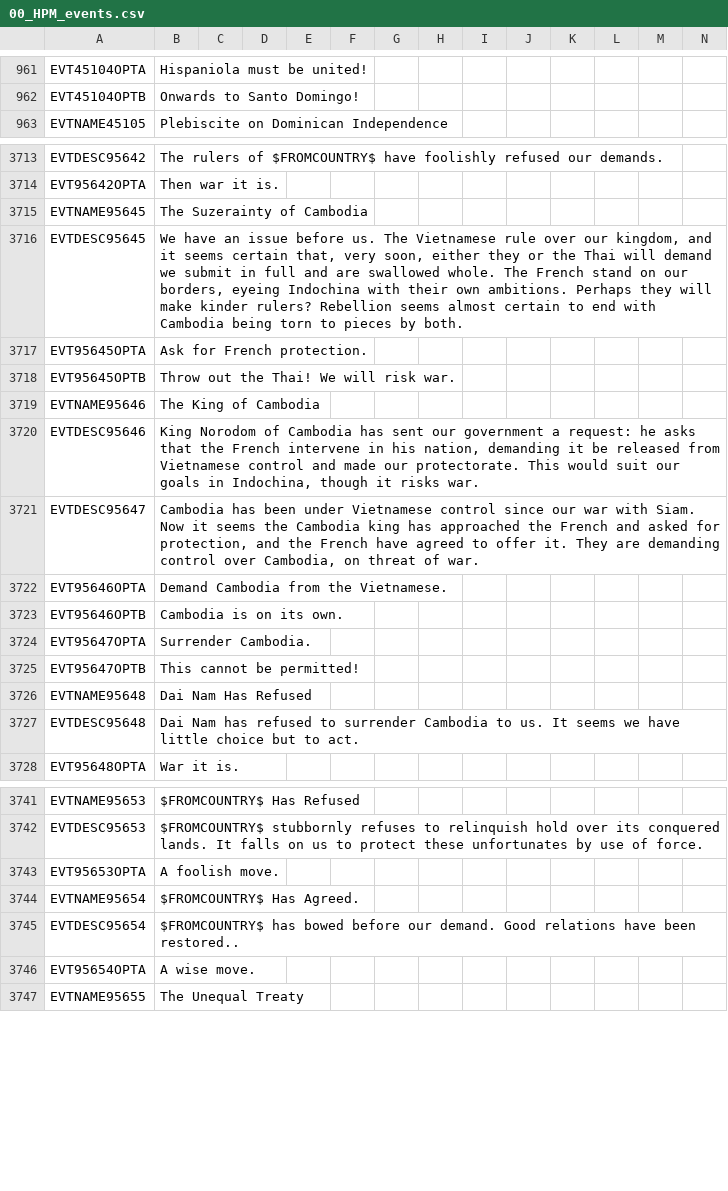
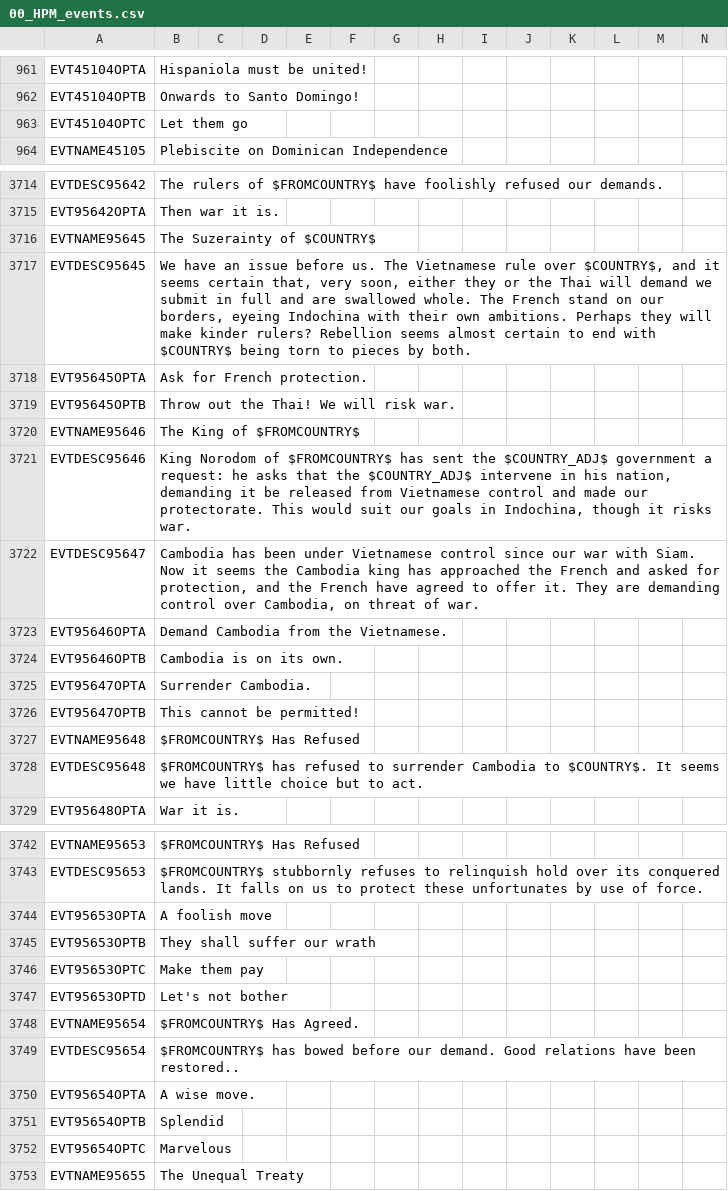
Before and after one commit to Nivaturimika/AHMP, a CSV file: AHPM_MP/localisation/00_HPM_events.csv, drawn as a sheet; only a part is shown, gaps mark what is left out.

Commit message:
Indochina flavour

```diff
--- a/AHPM_MP/localisation/00_HPM_events.csv
+++ b/AHPM_MP/localisation/00_HPM_events.csv
@@ -962,2 +962,3 @@ EVT45104OPTA;Hispaniola must be united!;;;;;;;;;;;;;
 EVT45104OPTB;Onwards to Santo Domingo!;;;;;;;;;;;;;
+EVT45104OPTC;Let them go
 EVTNAME45105;Plebiscite on Dominican Independence;;;;;;;;;;;;;
@@ -3714,8 +3715,8 @@ EVTDESC95642;The rulers of $FROMCOUNTRY$ have foolishly refused our demands.;;;;
 EVT95642OPTA;Then war it is.;;;;;;;;;;;;;
-EVTNAME95645;The Suzerainty of Cambodia;;;;;;;;;;;;;
-EVTDESC95645;We have an issue before us. The Vietnamese rule over our kingdom, and it seems certain that, very soon, either they or the Thai will demand we submit in full and are swallowed whole. The French stand on our borders, eyeing Indochina with their own ambitions. Perhaps they will make kinder rulers? Rebellion seems almost certain to end with Cambodia being torn to pieces by both.;;;;;;;;;;;;;
+EVTNAME95645;The Suzerainty of $COUNTRY$;;;;;;;;;;;;;
+EVTDESC95645;We have an issue before us. The Vietnamese rule over $COUNTRY$, and it seems certain that, very soon, either they or the Thai will demand we submit in full and are swallowed whole. The French stand on our borders, eyeing Indochina with their own ambitions. Perhaps they will make kinder rulers? Rebellion seems almost certain to end with $COUNTRY$ being torn to pieces by both.;;;;;;;;;;;;;
 EVT95645OPTA;Ask for French protection.;;;;;;;;;;;;;
 EVT95645OPTB;Throw out the Thai! We will risk war.;;;;;;;;;;;;;
-EVTNAME95646;The King of Cambodia;;;;;;;;;;;;;
-EVTDESC95646;King Norodom of Cambodia has sent our government a request: he asks that the French intervene in his nation, demanding it be released from Vietnamese control and made our protectorate. This would suit our goals in Indochina, though it risks war.;;;;;;;;;;;;;
+EVTNAME95646;The King of $FROMCOUNTRY$;;;;;;;;;;;;;
+EVTDESC95646;King Norodom of $FROMCOUNTRY$ has sent the $COUNTRY_ADJ$ government a request: he asks that the $COUNTRY_ADJ$ intervene in his nation, demanding it be released from Vietnamese control and made our protectorate. This would suit our goals in Indochina, though it risks war.;;;;;;;;;;;;;
 EVTDESC95647;Cambodia has been under Vietnamese control since our war with Siam. Now it seems the Cambodia king has approached the French and asked for protection, and the French have agreed to offer it. They are demanding control over Cambodia, on threat of war.;;;;;;;;;;;;;
@@ -3725,4 +3726,4 @@ EVT95647OPTA;Surrender Cambodia.;;;;;;;;;;;;;
 EVT95647OPTB;This cannot be permitted!;;;;;;;;;;;;;
-EVTNAME95648;Dai Nam Has Refused;;;;;;;;;;;;;
-EVTDESC95648;Dai Nam has refused to surrender Cambodia to us. It seems we have little choice but to act.;;;;;;;;;;;;;
+EVTNAME95648;$FROMCOUNTRY$ Has Refused;;;;;;;;;;;;;
+EVTDESC95648;$FROMCOUNTRY$ has refused to surrender Cambodia to $COUNTRY$. It seems we have little choice but to act.;;;;;;;;;;;;;
 EVT95648OPTA;War it is.;;;;;;;;;;;;;
@@ -3742,3 +3743,6 @@ EVTNAME95653;$FROMCOUNTRY$ Has Refused;;;;;;;;;;;;;
 EVTDESC95653;$FROMCOUNTRY$ stubbornly refuses to relinquish hold over its conquered lands. It falls on us to protect these unfortunates by use of force.;;;;;;;;;;;;;
-EVT95653OPTA;A foolish move.;;;;;;;;;;;;;
+EVT95653OPTA;A foolish move;;;;;;;;;;;;;
+EVT95653OPTB;They shall suffer our wrath
+EVT95653OPTC;Make them pay
+EVT95653OPTD;Let's not bother
 EVTNAME95654;$FROMCOUNTRY$ Has Agreed.;;;;;;;;;;;;;
@@ -3746,2 +3750,4 @@ EVTDESC95654;$FROMCOUNTRY$ has bowed before our demand. Good relations have been
 EVT95654OPTA;A wise move.;;;;;;;;;;;;;
+EVT95654OPTB;Splendid
+EVT95654OPTC;Marvelous
 EVTNAME95655;The Unequal Treaty;;;;;;;;;;;;;
```
Also changed, not shown: 2 other files.
